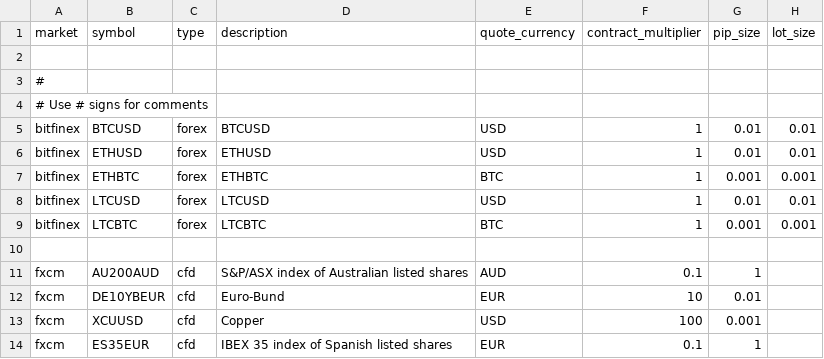
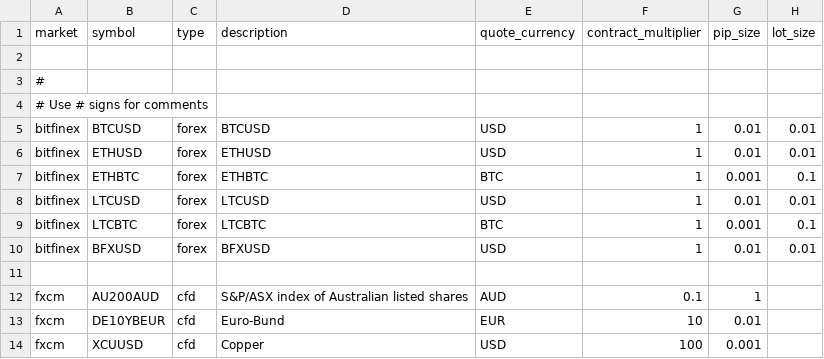
Before and after one commit to jameschch/Lean, a CSV file: Data/symbol-properties/symbol-properties-database.csv, drawn as a sheet; only a part is shown; the shorter side is filled out with more unchanged rows.

```diff
--- a/Data/symbol-properties/symbol-properties-database.csv
+++ b/Data/symbol-properties/symbol-properties-database.csv
@@ -6,5 +6,6 @@ bitfinex,BTCUSD,forex,BTCUSD,USD,1,0.01,0.01
 bitfinex,ETHUSD,forex,ETHUSD,USD,1,0.01,0.01
-bitfinex,ETHBTC,forex,ETHBTC,BTC,1,0.001,0.001
+bitfinex,ETHBTC,forex,ETHBTC,BTC,1,0.001,0.1
 bitfinex,LTCUSD,forex,LTCUSD,USD,1,0.01,0.01
-bitfinex,LTCBTC,forex,LTCBTC,BTC,1,0.001,0.001
+bitfinex,LTCBTC,forex,LTCBTC,BTC,1,0.001,0.1
+bitfinex,BFXUSD,forex,BFXUSD,USD,1,0.01,0.01
 
```
Also changed, not shown: 43 other files.
